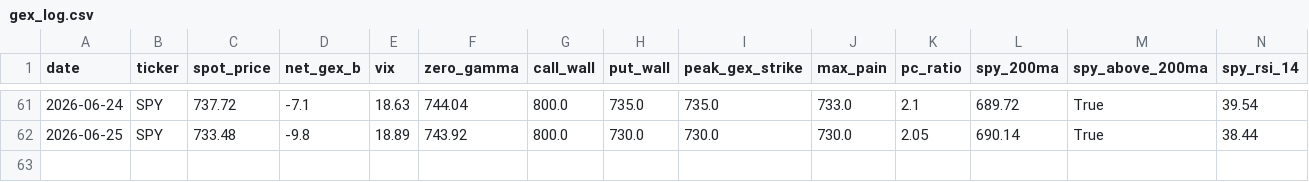
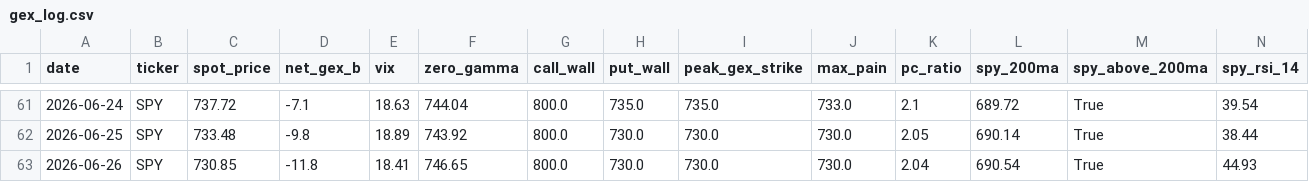
Before and after one commit to one7rade-byte/gex-tracker, a CSV file: gex_log.csv, drawn as a sheet; only a part is shown, gaps mark what is left out; rows hold the shown columns only; the diff names each change by its address in the sheet, - before the commit and + after, or states it on an @@ line.

Commit message:
GEX log update 2026-06-26

```diff
--- a/gex_log.csv
+++ b/gex_log.csv
+row 63: 2026-06-26 | SPY | 730.85 | -11.8 | 18.41 | 746.65 | 800.0 | 730.0 | 730.0 | 730.0 | 2.04 | 690.54 | True | 44.93
```
